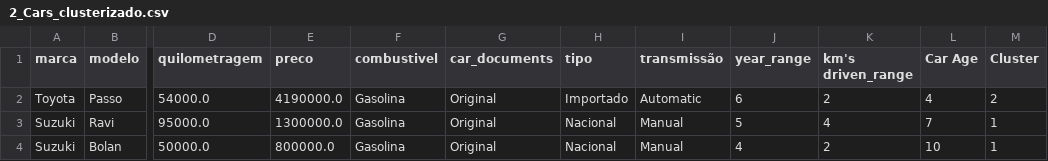
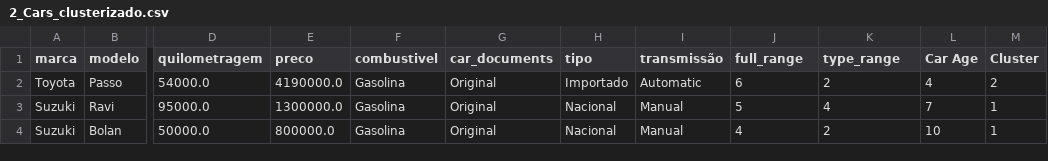
Before and after one commit to EdiSil/pisi3-bsi-ufrpe, a CSV file: Datas/2_Cars_clusterizado.csv, drawn as a sheet; only a part is shown, gaps mark what is left out; the diff names each change by its address in the sheet, - before the commit and + after, or states it on an @@ line.

Commit message:
Update 2_Cars_clusterizado.csv
00

```diff
--- a/Datas/2_Cars_clusterizado.csv
+++ b/Datas/2_Cars_clusterizado.csv
-J1: year_range
+J1: full_range
-K1: km's driven_range
+K1: type_range
```
